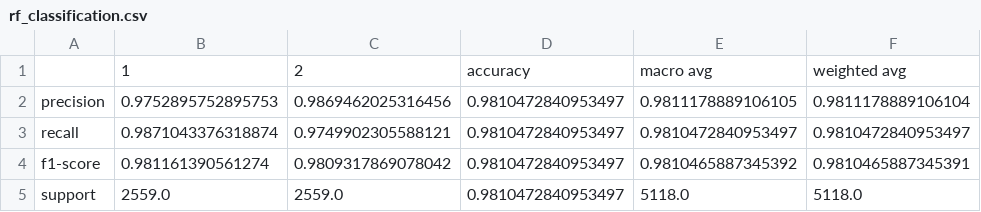
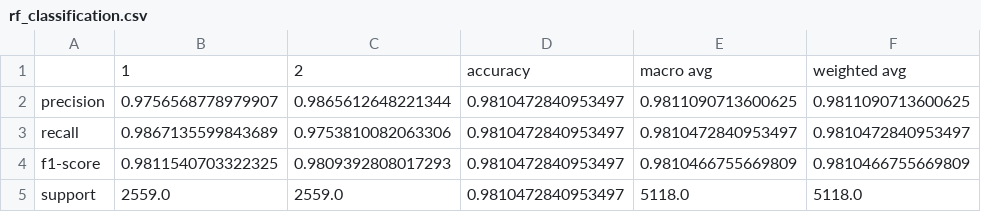
Before and after one commit to UBC-MDS/National_Collision_DB_Group407, a CSV file: results/rf_classification.csv, drawn as a sheet.

Commit message:
added data

```diff
--- a/results/rf_classification.csv
+++ b/results/rf_classification.csv
@@ -1,5 +1,5 @@
 ,1,2,accuracy,macro avg,weighted avg
-precision,0.9752895752895753,0.9869462025316456,0.9810472840953497,0.9811178889106105,0.9811178889106104
-recall,0.9871043376318874,0.9749902305588121,0.9810472840953497,0.9810472840953497,0.9810472840953497
-f1-score,0.981161390561274,0.9809317869078042,0.9810472840953497,0.9810465887345392,0.9810465887345391
+precision,0.9756568778979907,0.9865612648221344,0.9810472840953497,0.9811090713600625,0.9811090713600625
+recall,0.9867135599843689,0.9753810082063306,0.9810472840953497,0.9810472840953497,0.9810472840953497
+f1-score,0.9811540703322325,0.9809392808017293,0.9810472840953497,0.9810466755669809,0.9810466755669809
 support,2559.0,2559.0,0.9810472840953497,5118.0,5118.0
```
Also changed, not shown: 4 other files.
